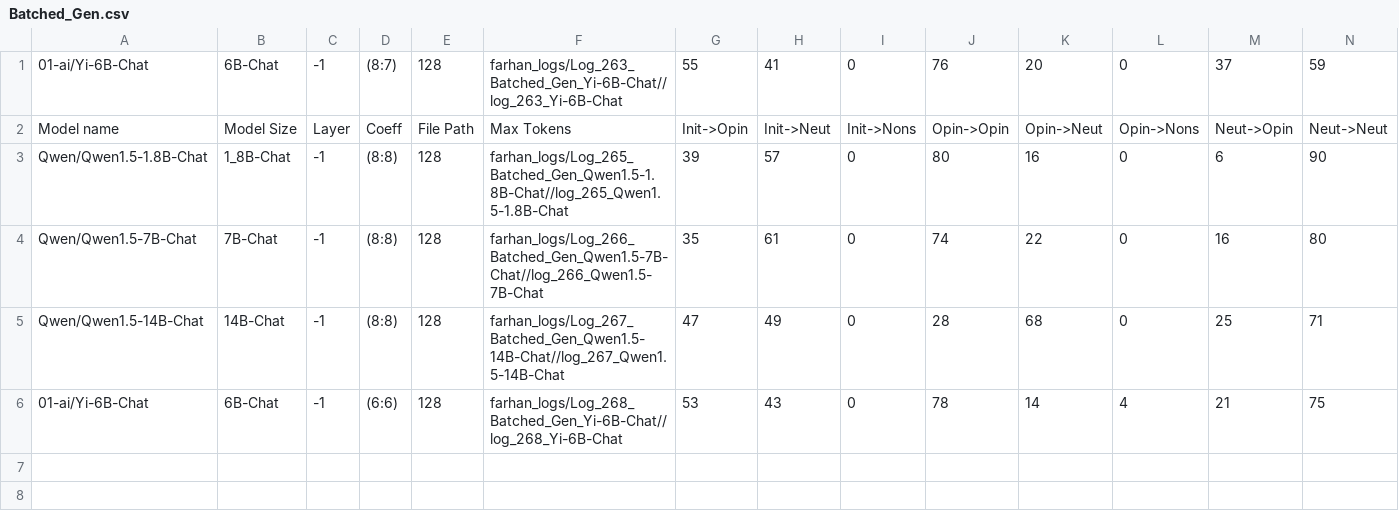
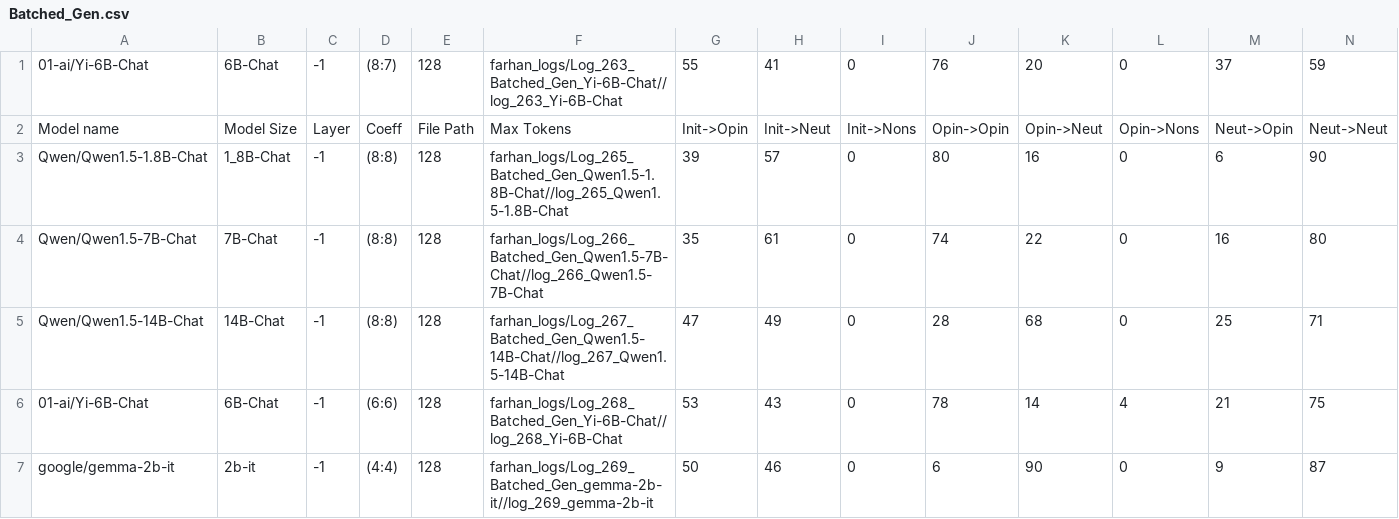
Before and after one commit to oninvis/Algoverse_Mech_Interp, a CSV file: experiments/farhan_logs/Batched_Gen.csv, drawn as a sheet; only a part is shown; rows hold the shown columns only; the diff names each change by its address in the sheet, - before the commit and + after, or states it on an @@ line.

Commit message:
fExperiment performed on google/gemma-2b-it

```diff
--- a/experiments/farhan_logs/Batched_Gen.csv
+++ b/experiments/farhan_logs/Batched_Gen.csv
+row 7: google/gemma-2b-it | 2b-it | -1 | (4:4) | 128 | farhan_logs/Log_269_Batched_Gen_gemma-2b-it//log_269_gemma-2b-it | 50 | 46 | 0 | 6 | 90 | 0 | 9 | 87
```
Also changed, not shown: 6 other files.
